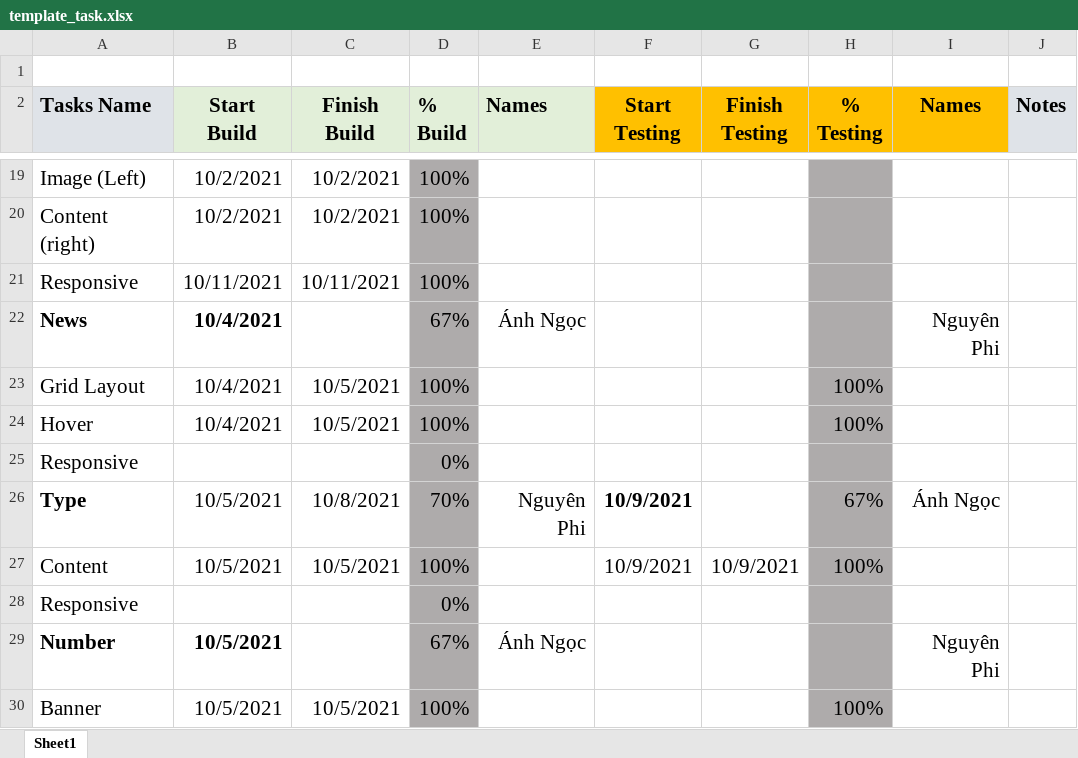
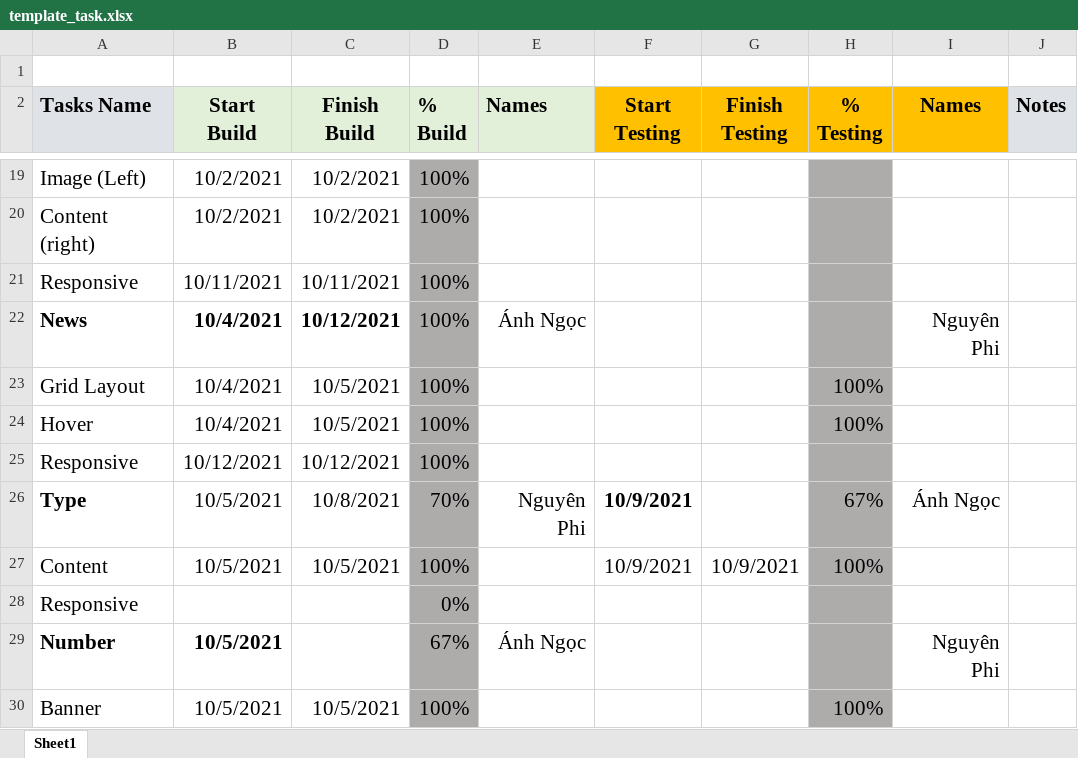
Before and after one commit to sarah-phan/Diner, an Excel workbook: Task Template/template_task.xlsx, sheet Sheet1, drawn as a sheet; only a part is shown, gaps mark what is left out; values as stored, in another font and other column widths than the file's, no borders; conditional formats not drawn; removed rows and columns are numbered as before the commit, all else as after; the diff names each change by its address in the sheet, - before the commit and + after, or states it on an @@ line.

Commit message:
Update date for reposive of news section

```diff
--- a/Task Template/template_task.xlsx (sheet Sheet1)
+++ b/Task Template/template_task.xlsx (sheet Sheet1)
-C22 (Finish Build): (empty)
+C22 (Finish Build): 10/12/2021
-D22 (% Build): 67%
+D22 (% Build): 100%
-row 25: Responsive |  |  | 0%
+row 25: Responsive | 10/12/2021 | 10/12/2021 | 100%
```
